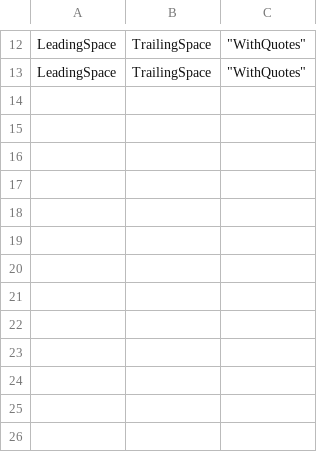
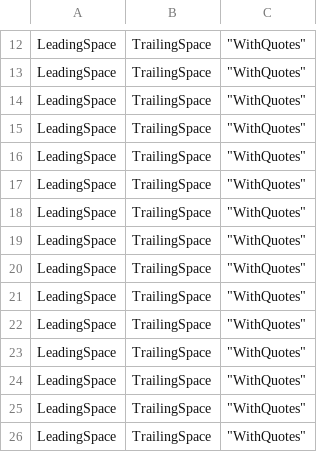
Before and after one commit to etl-sql/ETL-SQL, a CSV file: samples/kitchen_sinks/qual.csv, drawn as a sheet; only a part is shown, gaps mark what is left out; the diff names each change by its address in the sheet, - before the commit and + after, or states it on an @@ line.

```diff
--- a/samples/kitchen_sinks/qual.csv
+++ b/samples/kitchen_sinks/qual.csv
+row 14: LeadingSpace | TrailingSpace | "WithQuotes"
+row 15: LeadingSpace | TrailingSpace | "WithQuotes"
+row 16: LeadingSpace | TrailingSpace | "WithQuotes"
+row 17: LeadingSpace | TrailingSpace | "WithQuotes"
+row 18: LeadingSpace | TrailingSpace | "WithQuotes"
+row 19: LeadingSpace | TrailingSpace | "WithQuotes"
+row 20: LeadingSpace | TrailingSpace | "WithQuotes"
+row 21: LeadingSpace | TrailingSpace | "WithQuotes"
+row 22: LeadingSpace | TrailingSpace | "WithQuotes"
+row 23: LeadingSpace | TrailingSpace | "WithQuotes"
+row 24: LeadingSpace | TrailingSpace | "WithQuotes"
+row 25: LeadingSpace | TrailingSpace | "WithQuotes"
+row 26: LeadingSpace | TrailingSpace | "WithQuotes"
```
Also changed, not shown: samples/kitchen_sinks/custom.csv, samples/kitchen_sinks/std.csv, 32 other files.
